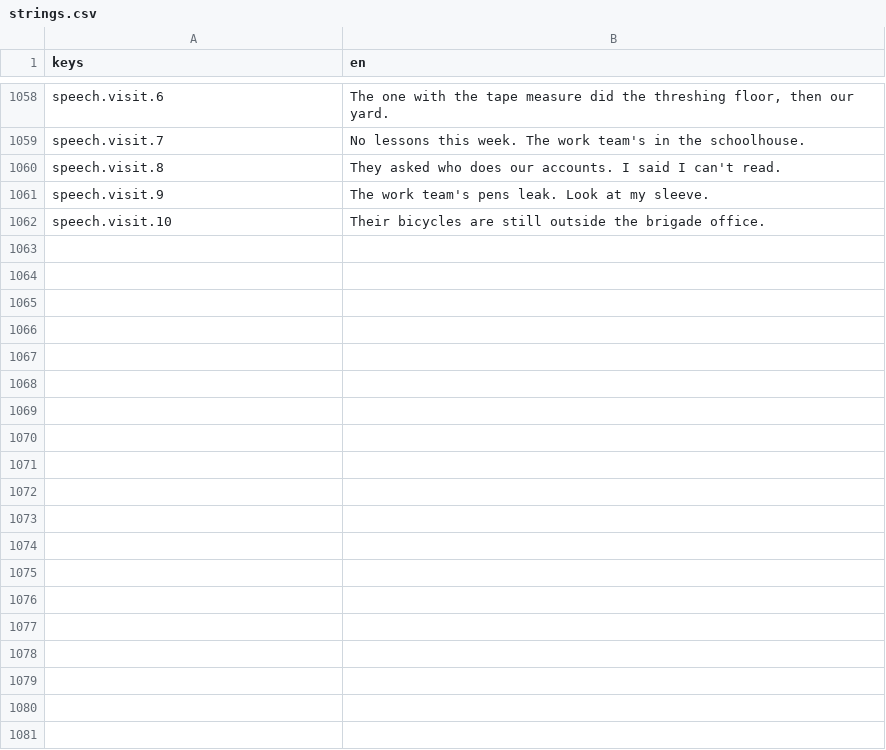
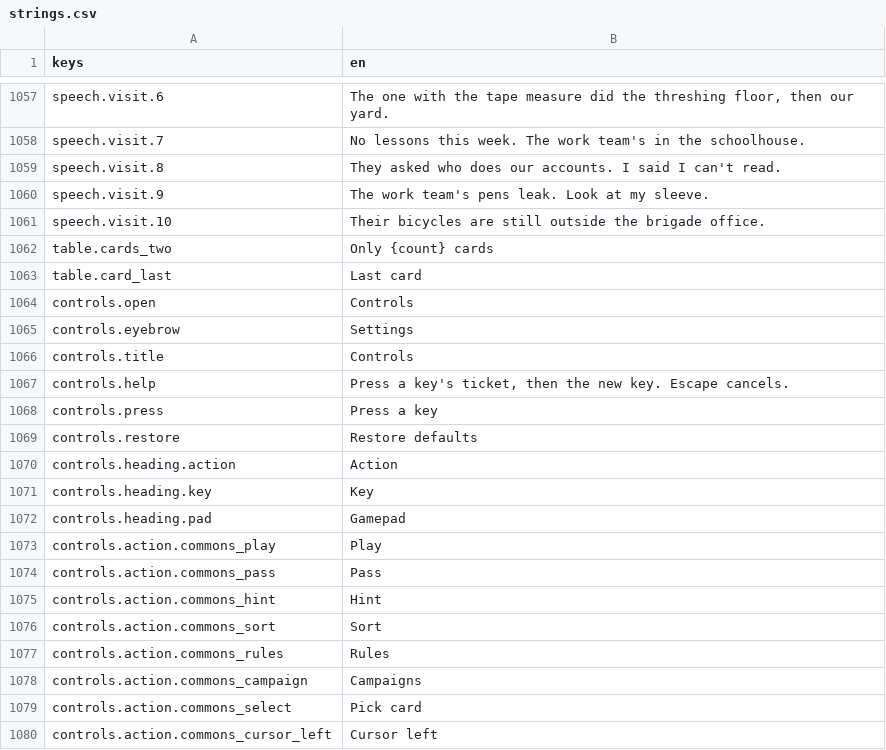
Before and after one commit to georgejieh/Commons, a CSV file: data/strings/strings.csv, drawn as a sheet; only a part is shown, gaps mark what is left out; the diff covers the shown part only; the diff names each change by its address in the sheet, - before the commit and + after, or states it on an @@ line.

Commit message:
P5.2 Keys the player can change, a Controls page, and three cues that no longer rest on colour (ADR 0035)
Keys: KeyBindings holds one bare key per table action, by position.
Binding a key in use swaps the two actions. Escape, the modifier keys
alone and modified keys are refused. The bindings live in settings.cfg
under [keys]; a bad value falls back to its default, and a clash after
that returns every key to its default. They apply to the InputMap at
startup and at once on a change, and leave each action's gamepad button
alone.

Controls page: opened from the settings sheet at the title and in the
pause menu. Each row shows the action, its key on a ticket and its
gamepad button under the Steam Deck's name. Pressing a ticket takes the
next key; Escape cancels. Restore defaults puts every key back. The
pause menu's settings page now gives focus to its first control, which
it did not before, so a keyboard or pad could not reach anything on it.

Colour: a seat at two cards reads "Only 2 cards" and at one "Last
card"; a hinted card gets a pencilled tick above it, rougher with wear;
under reduced motion the tutorial's refusal draws a cross in the slip's
corner with its border.

Also: the title's settings scroll bar sits against the sheets, and
test_bot_interface matches the bot class Controls as a whole name.

ADR 0035 is corrected in two places: the reading picker answers only
to the menu keys, and the string scan needs no exception for key names.

Full suite: 1,505 tests, 0 failures.

```diff
--- a/data/strings/strings.csv
+++ b/data/strings/strings.csv
+row 1062: table.cards_two | Only {count} cards
+row 1063: table.card_last | Last card
+row 1064: controls.open | Controls
+row 1065: controls.eyebrow | Settings
+row 1066: controls.title | Controls
+row 1067: controls.help | Press a key's ticket, then the new key. Escape cancels.
+row 1068: controls.press | Press a key
+row 1069: controls.restore | Restore defaults
+row 1070: controls.heading.action | Action
+row 1071: controls.heading.key | Key
+row 1072: controls.heading.pad | Gamepad
+row 1073: controls.action.commons_play | Play
+row 1074: controls.action.commons_pass | Pass
+row 1075: controls.action.commons_hint | Hint
+row 1076: controls.action.commons_sort | Sort
+row 1077: controls.action.commons_rules | Rules
+row 1078: controls.action.commons_campaign | Campaigns
+row 1079: controls.action.commons_select | Pick card
+row 1080: controls.action.commons_cursor_left | Cursor left
```
Also changed, not shown: 13 added rows and 1 removed row elsewhere in this file, 31 other files.
